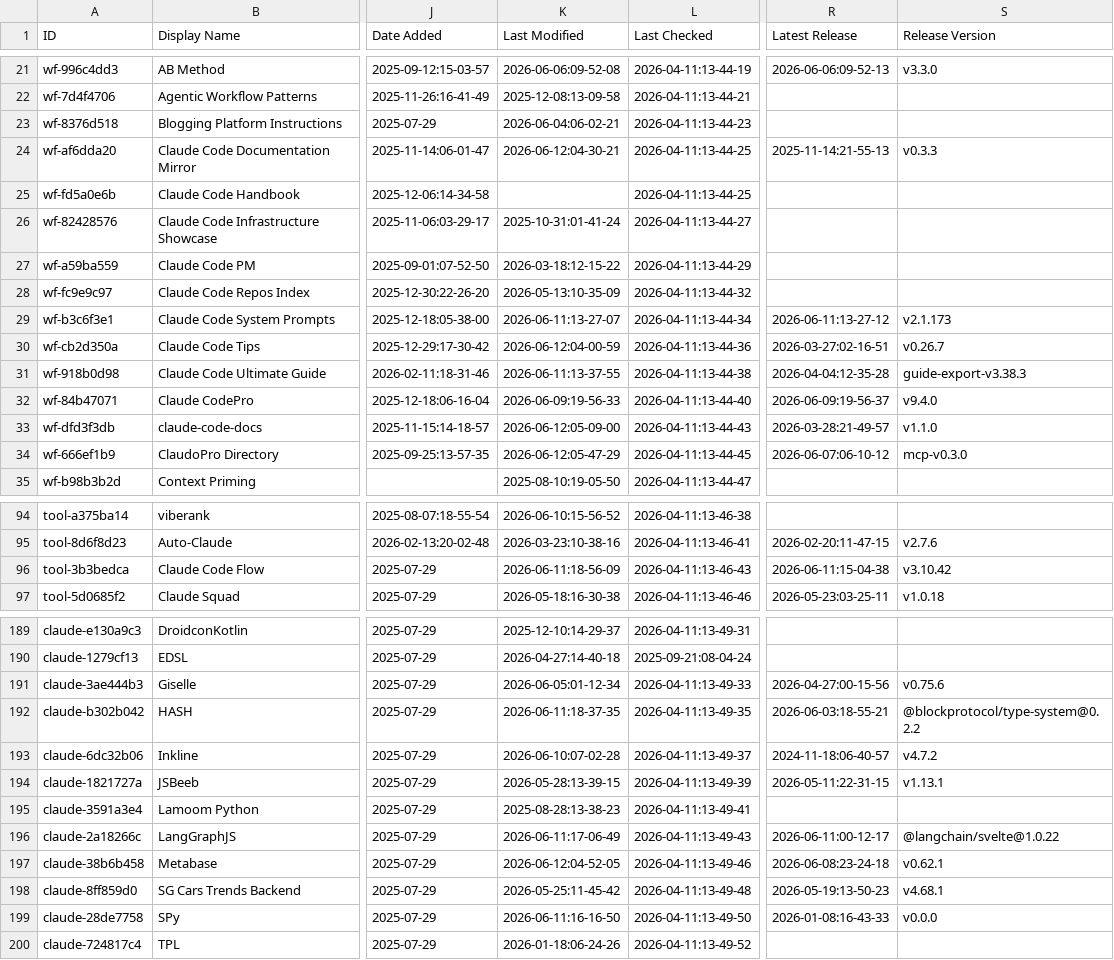
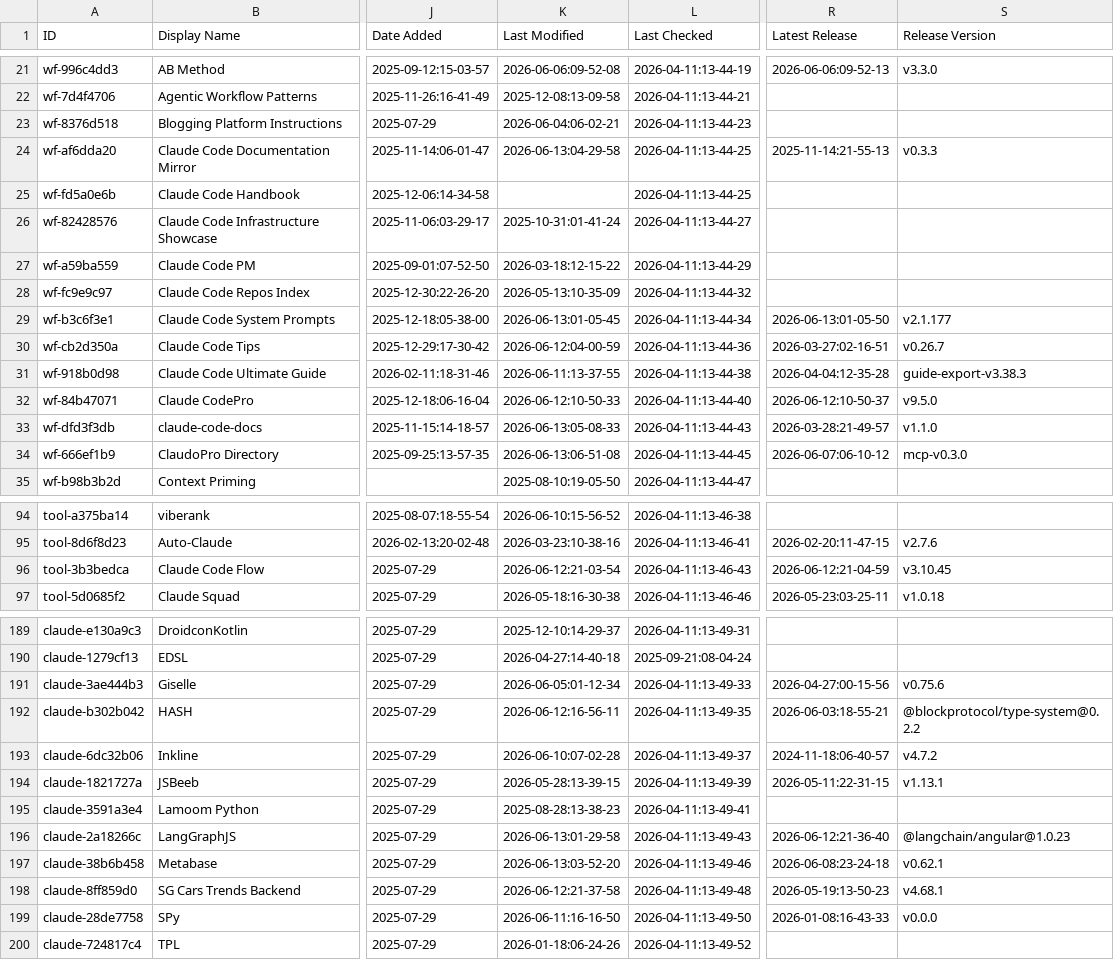
Before and after one commit to Gregnos/awesome-claude-code, a CSV file: THE_RESOURCES_TABLE.csv, drawn as a sheet; only a part is shown, gaps mark what is left out; the diff covers the shown part only; the diff names each change by its address in the sheet, - before the commit and + after, or states it on an @@ line.

```diff
--- a/THE_RESOURCES_TABLE.csv
+++ b/THE_RESOURCES_TABLE.csv
-K24 (Last Modified): 2026-06-12:04-30-21
+K24 (Last Modified): 2026-06-13:04-29-58
-K29 (Last Modified): 2026-06-11:13-27-07
+K29 (Last Modified): 2026-06-13:01-05-45
-R29 (Latest Release): 2026-06-11:13-27-12
+R29 (Latest Release): 2026-06-13:01-05-50
-S29 (Release Version): v2.1.173
+S29 (Release Version): v2.1.177
-K32 (Last Modified): 2026-06-09:19-56-33
+K32 (Last Modified): 2026-06-12:10-50-33
-R32 (Latest Release): 2026-06-09:19-56-37
+R32 (Latest Release): 2026-06-12:10-50-37
-S32 (Release Version): v9.4.0
+S32 (Release Version): v9.5.0
-K33 (Last Modified): 2026-06-12:05-09-00
+K33 (Last Modified): 2026-06-13:05-08-33
-K34 (Last Modified): 2026-06-12:05-47-29
+K34 (Last Modified): 2026-06-13:06-51-08
-K96 (Last Modified): 2026-06-11:18-56-09
+K96 (Last Modified): 2026-06-12:21-03-54
-R96 (Latest Release): 2026-06-11:15-04-38
+R96 (Latest Release): 2026-06-12:21-04-59
-S96 (Release Version): v3.10.42
+S96 (Release Version): v3.10.45
-K192 (Last Modified): 2026-06-11:18-37-35
+K192 (Last Modified): 2026-06-12:16-56-11
-K196 (Last Modified): 2026-06-11:17-06-49
+K196 (Last Modified): 2026-06-13:01-29-58
-R196 (Latest Release): 2026-06-11:00-12-17
+R196 (Latest Release): 2026-06-12:21-36-40
-S196 (Release Version): @langchain/svelte@1.0.22
+S196 (Release Version): @langchain/angular@1.0.23
-K197 (Last Modified): 2026-06-12:04-52-05
+K197 (Last Modified): 2026-06-13:03-52-20
-K198 (Last Modified): 2026-05-25:11-45-42
+K198 (Last Modified): 2026-06-12:21-37-58
```
Also changed, not shown: 36 edited cells elsewhere in this file.
